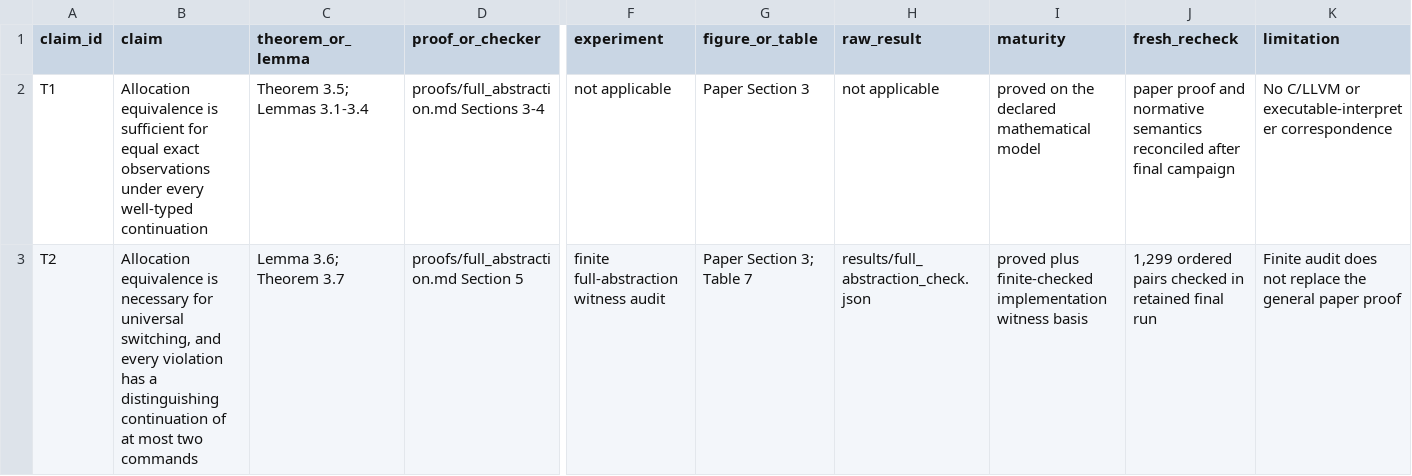
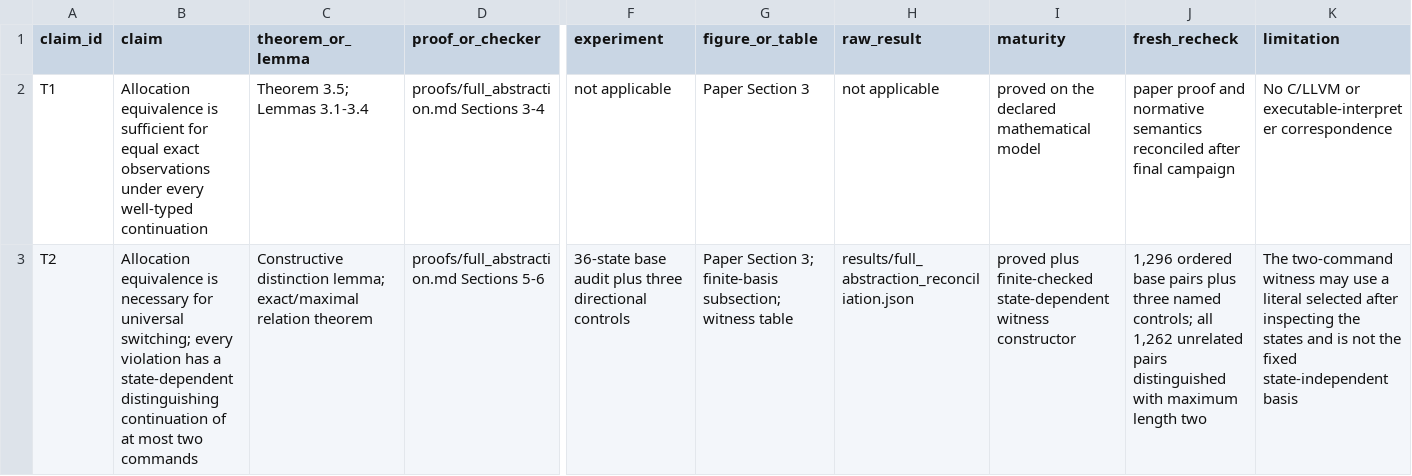
Before and after one commit to Haoyi-Zhang/SwitchRelation, a CSV file: claim_evidence_ledger.csv, drawn as a sheet; only a part is shown, gaps mark what is left out; the diff covers the shown part only; the diff names each change by its address in the sheet, - before the commit and + after, or states it on an @@ line.

```diff
--- a/claim_evidence_ledger.csv
+++ b/claim_evidence_ledger.csv
-B3 (claim): …for universal switching, and every violation has a distinguishing continuation…
+B3 (claim): …for universal switching; every violation has a state-dependent distinguishing continuation…
-C3 (theorem_or_lemma): Lemma 3.6; Theorem 3.7
+C3 (theorem_or_lemma): Constructive distinction lemma; exact/maximal relation theorem
-D3 (proof_or_checker): proofs/full_abstraction.md Section 5
+D3 (proof_or_checker): proofs/full_abstraction.md Sections 5-6
-F3 (experiment): finite full-abstraction witness audit
+F3 (experiment): 36-state base audit plus three directional controls
-G3 (figure_or_table): Paper Section 3; Table 7
+G3 (figure_or_table): Paper Section 3; finite-basis subsection; witness table
-H3 (raw_result): results/full_abstraction_check.json
+H3 (raw_result): results/full_abstraction_reconciliation.json
-I3 (maturity): …plus finite-checked implementation witness basis
+I3 (maturity): …plus finite-checked state-dependent witness constructor
-J3 (fresh_recheck): 1,299 ordered pairs checked in retained final run
+J3 (fresh_recheck): 1,296 ordered base pairs plus three named controls; all 1,262 unrelated pairs distinguished with maximum length two
-K3 (limitation): Finite audit does not replace the general paper proof
+K3 (limitation): The two-command witness may use a literal selected after inspecting the states and is not the fixed state-independent basis
```
Also changed, not shown: 2 added rows and 68 edited cells elsewhere in this file, REVIEWER-CLAIM-LEDGER.csv, external_resources.csv, 33 other files.
